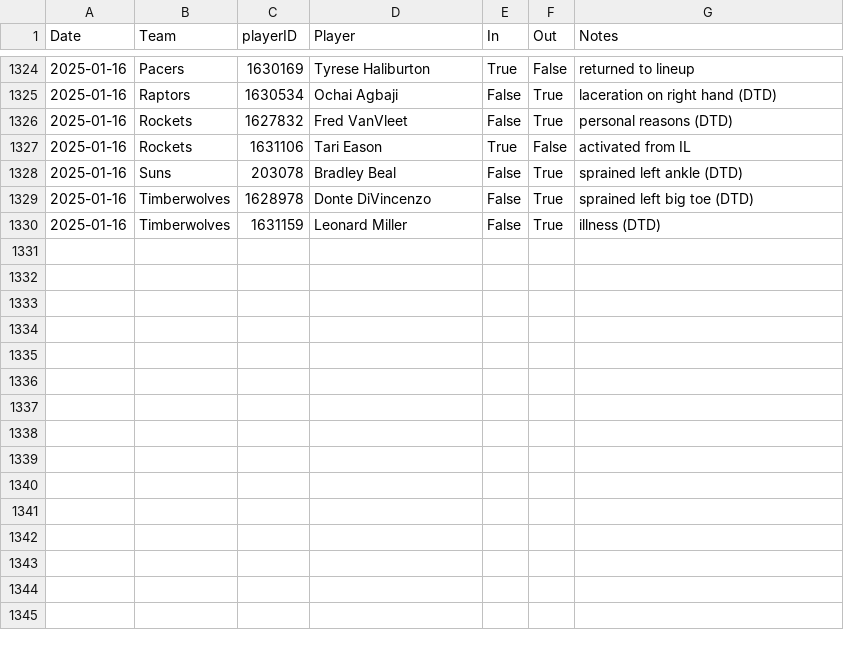
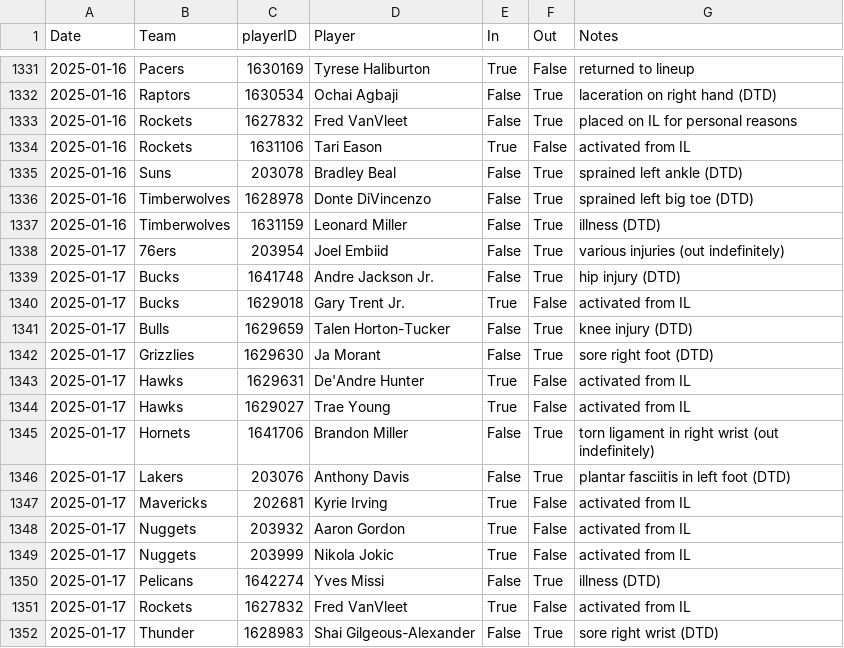
Before and after one commit to sravanpannala/csv, a CSV file: NBA_prosptran_injuries_2024.csv, drawn as a sheet; only a part is shown, gaps mark what is left out; the diff covers the shown part only.

Commit message:
update adj rat, injury & SSQM

```diff
--- a/NBA_prosptran_injuries_2024.csv
+++ b/NBA_prosptran_injuries_2024.csv
@@ -1325,3 +1332,3 @@ Date,Team,playerID,Player,In,Out,Notes
 2025-01-16,Raptors,1630534,Ochai Agbaji,False,True,laceration on right hand (DTD)
-2025-01-16,Rockets,1627832,Fred VanVleet,False,True,personal reasons (DTD)
+2025-01-16,Rockets,1627832,Fred VanVleet,False,True,placed on IL for personal reasons
 2025-01-16,Rockets,1631106,Tari Eason,True,False,activated from IL
@@ -1330 +1337,16 @@ Date,Team,playerID,Player,In,Out,Notes
 2025-01-16,Timberwolves,1631159,Leonard Miller,False,True,illness (DTD)
+2025-01-17,76ers,203954,Joel Embiid,False,True,various injuries (out indefinitely)
+2025-01-17,Bucks,1641748,Andre Jackson Jr.,False,True,hip injury (DTD)
+2025-01-17,Bucks,1629018,Gary Trent Jr.,True,False,activated from IL
+2025-01-17,Bulls,1629659,Talen Horton-Tucker,False,True,knee injury (DTD)
+2025-01-17,Grizzlies,1629630,Ja Morant,False,True,sore right foot (DTD)
+2025-01-17,Hawks,1629631,De'Andre Hunter,True,False,activated from IL
+2025-01-17,Hawks,1629027,Trae Young,True,False,activated from IL
+2025-01-17,Hornets,1641706,Brandon Miller,False,True,torn ligament in right wrist (out indefinitely)
+2025-01-17,Lakers,203076,Anthony Davis,False,True,plantar fasciitis in left foot (DTD)
+2025-01-17,Mavericks,202681,Kyrie Irving,True,False,activated from IL
+2025-01-17,Nuggets,203932,Aaron Gordon,True,False,activated from IL
+2025-01-17,Nuggets,203999,Nikola Jokic,True,False,activated from IL
+2025-01-17,Pelicans,1642274,Yves Missi,False,True,illness (DTD)
+2025-01-17,Rockets,1627832,Fred VanVleet,True,False,activated from IL
+2025-01-17,Thunder,1628983,Shai Gilgeous-Alexander,False,True,sore right wrist (DTD)
```
Also changed, not shown: 7 added rows and 5 edited cells elsewhere in this file, NBA_Adj_Ratings_2024_2025.csv, NBA_Shot_Quality_2024_2025_V2.csv.
